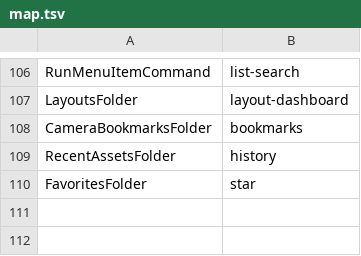
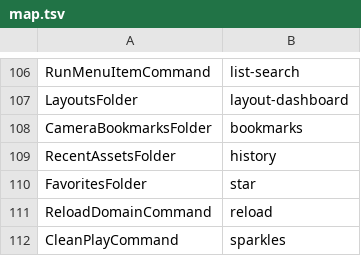
Before and after one commit to Valentinchik/editor-controls-for-unity, a TSV file: icons/map.tsv, drawn as a sheet; only a part is shown, gaps mark what is left out.

Commit message:
Editor Controls for Unity 0.5.2: Reload Domain and Clean Play
- Reload Domain reloads scripts without recompiling.
- Clean Play reloads the domain, then enters Play Mode (restarting a running
  game), so projects without a domain reload on Play start from fresh static
  state without changing their Enter Play Mode settings.

```diff
--- a/icons/map.tsv
+++ b/icons/map.tsv
@@ -110 +110,3 @@ RecentAssetsFolder	history
 FavoritesFolder	star
+ReloadDomainCommand	reload
+CleanPlayCommand	sparkles
```
Also changed, not shown: 13 other files.
